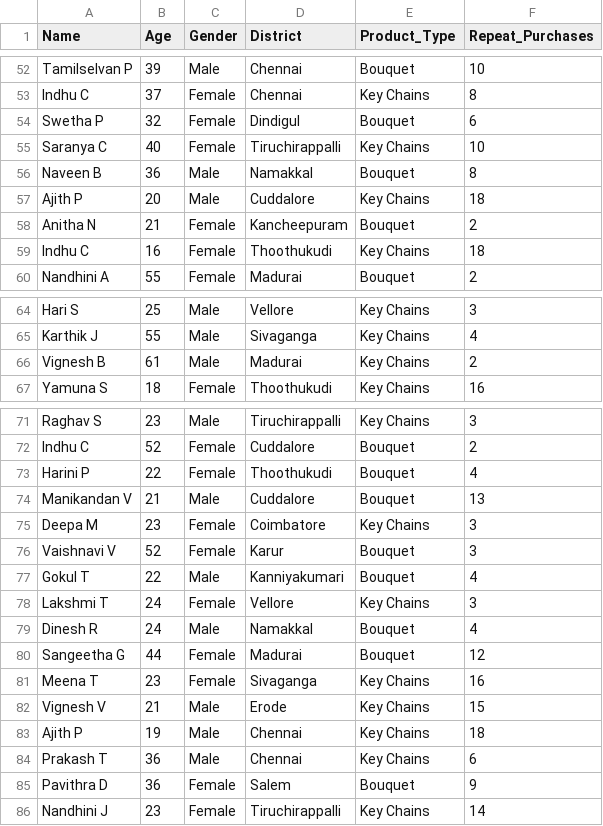
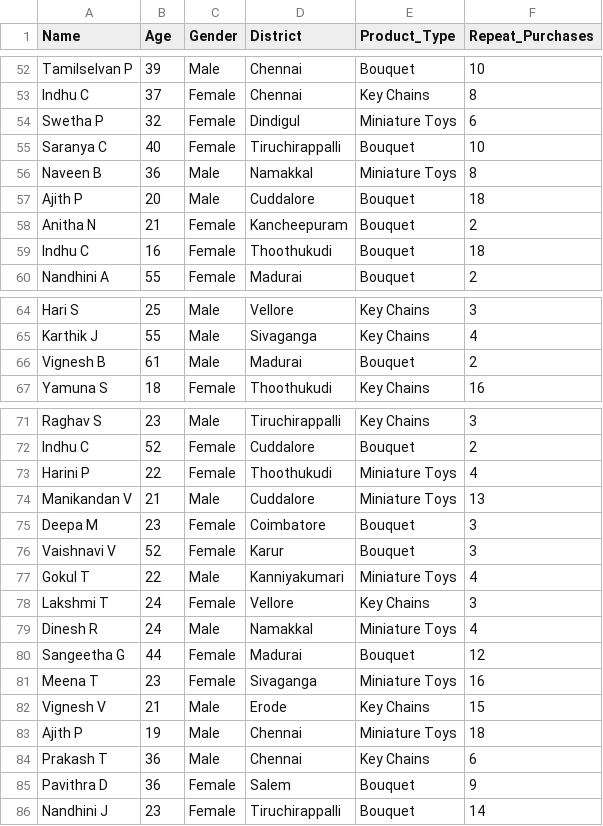
Before and after one commit to lennydany3/Customer-Segmentation-Using-K-Means-Clustering, a CSV file: dataset/tn_gift_shop_85.csv, drawn as a sheet; only a part is shown, gaps mark what is left out; the diff covers the shown part only.

```diff
--- a/dataset/tn_gift_shop_85.csv
+++ b/dataset/tn_gift_shop_85.csv
@@ -53,8 +53,8 @@ Tamilselvan P,39,Male,Chennai,Bouquet,10
 Indhu C,37,Female,Chennai,Key Chains,8
-Swetha P,32,Female,Dindigul,Bouquet,6
-Saranya C,40,Female,Tiruchirappalli,Key Chains,10
-Naveen B,36,Male,Namakkal,Bouquet,8
-Ajith P,20,Male,Cuddalore,Key Chains,18
+Swetha P,32,Female,Dindigul,Miniature Toys,6
+Saranya C,40,Female,Tiruchirappalli,Bouquet,10
+Naveen B,36,Male,Namakkal,Miniature Toys,8
+Ajith P,20,Male,Cuddalore,Bouquet,18
 Anitha N,21,Female,Kancheepuram,Bouquet,2
-Indhu C,16,Female,Thoothukudi,Key Chains,18
+Indhu C,16,Female,Thoothukudi,Bouquet,18
 Nandhini A,55,Female,Madurai,Bouquet,2
@@ -65,3 +65,3 @@ Hari S,25,Male,Vellore,Key Chains,3
 Karthik J,55,Male,Sivaganga,Key Chains,4
-Vignesh B,61,Male,Madurai,Key Chains,2
+Vignesh B,61,Male,Madurai,Bouquet,2
 Yamuna S,18,Female,Thoothukudi,Key Chains,16
@@ -72,15 +72,15 @@ Raghav S,23,Male,Tiruchirappalli,Key Chains,3
 Indhu C,52,Female,Cuddalore,Bouquet,2
-Harini P,22,Female,Thoothukudi,Bouquet,4
-Manikandan V,21,Male,Cuddalore,Bouquet,13
-Deepa M,23,Female,Coimbatore,Key Chains,3
+Harini P,22,Female,Thoothukudi,Miniature Toys,4
+Manikandan V,21,Male,Cuddalore,Miniature Toys,13
+Deepa M,23,Female,Coimbatore,Bouquet,3
 Vaishnavi V,52,Female,Karur,Bouquet,3
-Gokul T,22,Male,Kanniyakumari,Bouquet,4
+Gokul T,22,Male,Kanniyakumari,Miniature Toys,4
 Lakshmi T,24,Female,Vellore,Key Chains,3
-Dinesh R,24,Male,Namakkal,Bouquet,4
+Dinesh R,24,Male,Namakkal,Miniature Toys,4
 Sangeetha G,44,Female,Madurai,Bouquet,12
-Meena T,23,Female,Sivaganga,Key Chains,16
+Meena T,23,Female,Sivaganga,Miniature Toys,16
 Vignesh V,21,Male,Erode,Key Chains,15
-Ajith P,19,Male,Chennai,Key Chains,18
+Ajith P,19,Male,Chennai,Miniature Toys,18
 Prakash T,36,Male,Chennai,Key Chains,6
 Pavithra D,36,Female,Salem,Bouquet,9
-Nandhini J,23,Female,Tiruchirappalli,Key Chains,14
+Nandhini J,23,Female,Tiruchirappalli,Bouquet,14
```
Also changed, not shown: 15 edited cells elsewhere in this file, dataset/tn_gift_shop_100.csv, dataset/tn_gift_shop_70.csv, 3 other files.
